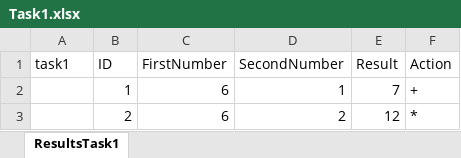
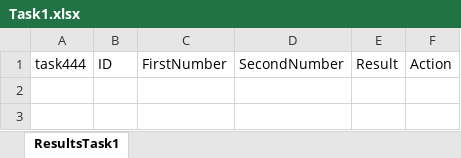
Before and after one commit to Toknnick/work1, an Excel workbook: Task1.xlsx, sheet ResultsTask1, drawn as a sheet; values as stored, in another font and other column widths than the file's, no borders; the diff names each change by its address in the sheet, - before the commit and + after, or states it on an @@ line.

```diff
--- a/Task1.xlsx (sheet ResultsTask1)
+++ b/Task1.xlsx (sheet ResultsTask1)
-A1: task1
+A1: task444
-row 2:  | 1 | 6 | 1 | 7 | +
-row 3:  | 2 | 6 | 2 | 12 | *
```
Also changed, not shown: 3 other files.
